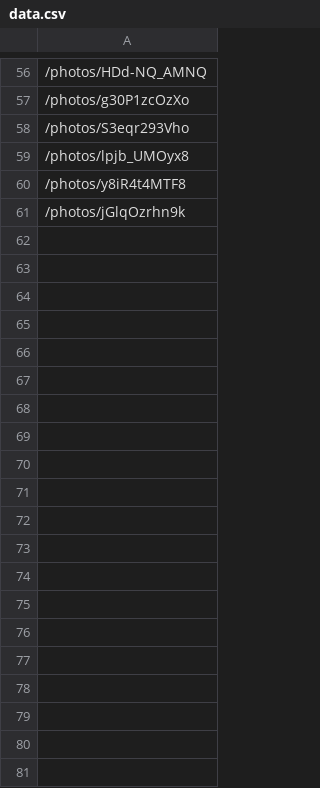
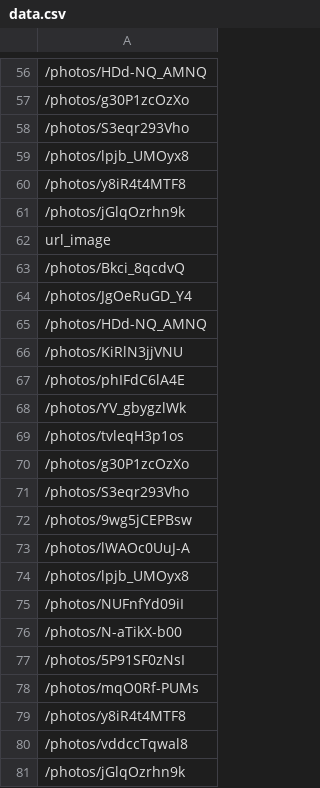
Before and after one commit to Benjacho/unscrap, a CSV file: data.csv, drawn as a sheet; only a part is shown, gaps mark what is left out; the diff covers the shown part only; the diff names each change by its address in the sheet, - before the commit and + after, or states it on an @@ line.

```diff
--- a/data.csv
+++ b/data.csv
+row 62: url_image
+row 63: /photos/Bkci_8qcdvQ
+row 64: /photos/JgOeRuGD_Y4
+row 65: /photos/HDd-NQ_AMNQ
+row 66: /photos/KiRlN3jjVNU
+row 67: /photos/phIFdC6lA4E
+row 68: /photos/YV_gbygzlWk
+row 69: /photos/tvleqH3p1os
+row 70: /photos/g30P1zcOzXo
+row 71: /photos/S3eqr293Vho
+row 72: /photos/9wg5jCEPBsw
+row 73: /photos/lWAOc0UuJ-A
+row 74: /photos/lpjb_UMOyx8
+row 75: /photos/NUFnfYd09iI
+row 76: /photos/N-aTikX-b00
+row 77: /photos/5P91SF0zNsI
+row 78: /photos/mqO0Rf-PUMs
+row 79: /photos/y8iR4t4MTF8
+row 80: /photos/vddccTqwal8
+row 81: /photos/jGlqOzrhn9k
```
Also changed, not shown: 41 added rows elsewhere in this file, 4 other files.
